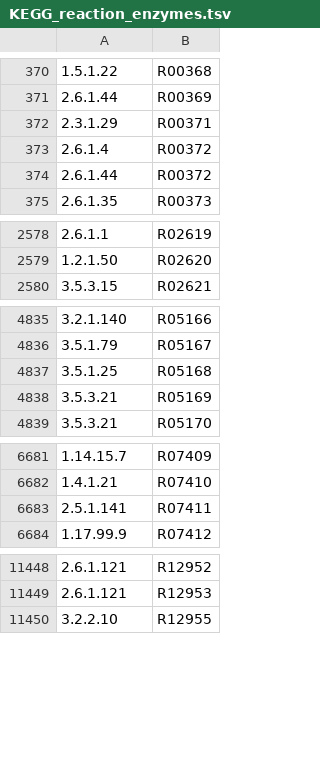
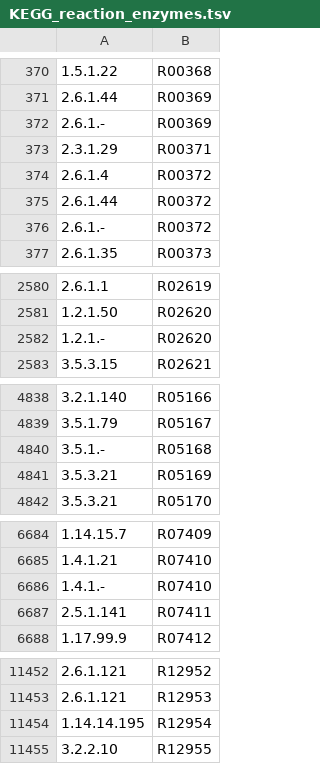
Before and after one commit to mauriceling/advancesyntoolkit, a TSV file: databases/KEGG_reaction_enzymes.tsv, drawn as a sheet; only a part is shown, gaps mark what is left out; the diff covers the shown part only.

```diff
--- a/databases/KEGG_reaction_enzymes.tsv
+++ b/databases/KEGG_reaction_enzymes.tsv
@@ -371,2 +371,3 @@
 2.6.1.44	R00369
+2.6.1.-	R00369
 2.3.1.29	R00371
@@ -374,2 +375,3 @@
 2.6.1.44	R00372
+2.6.1.-	R00372
 2.6.1.35	R00373
@@ -2579,2 +2581,3 @@
 1.2.1.50	R02620
+1.2.1.-	R02620
 3.5.3.15	R02621
@@ -4836,3 +4839,3 @@
 3.5.1.79	R05167
-3.5.1.25	R05168
+3.5.1.-	R05168
 3.5.3.21	R05169
@@ -6682,2 +6685,3 @@
 1.4.1.21	R07410
+1.4.1.-	R07410
 2.5.1.141	R07411
@@ -11449,2 +11453,3 @@
 2.6.1.121	R12953
+1.14.14.195	R12954
 3.2.2.10	R12955
```
Also changed, not shown: 27 added rows and 2 edited cells elsewhere in this file, 3 other files.
